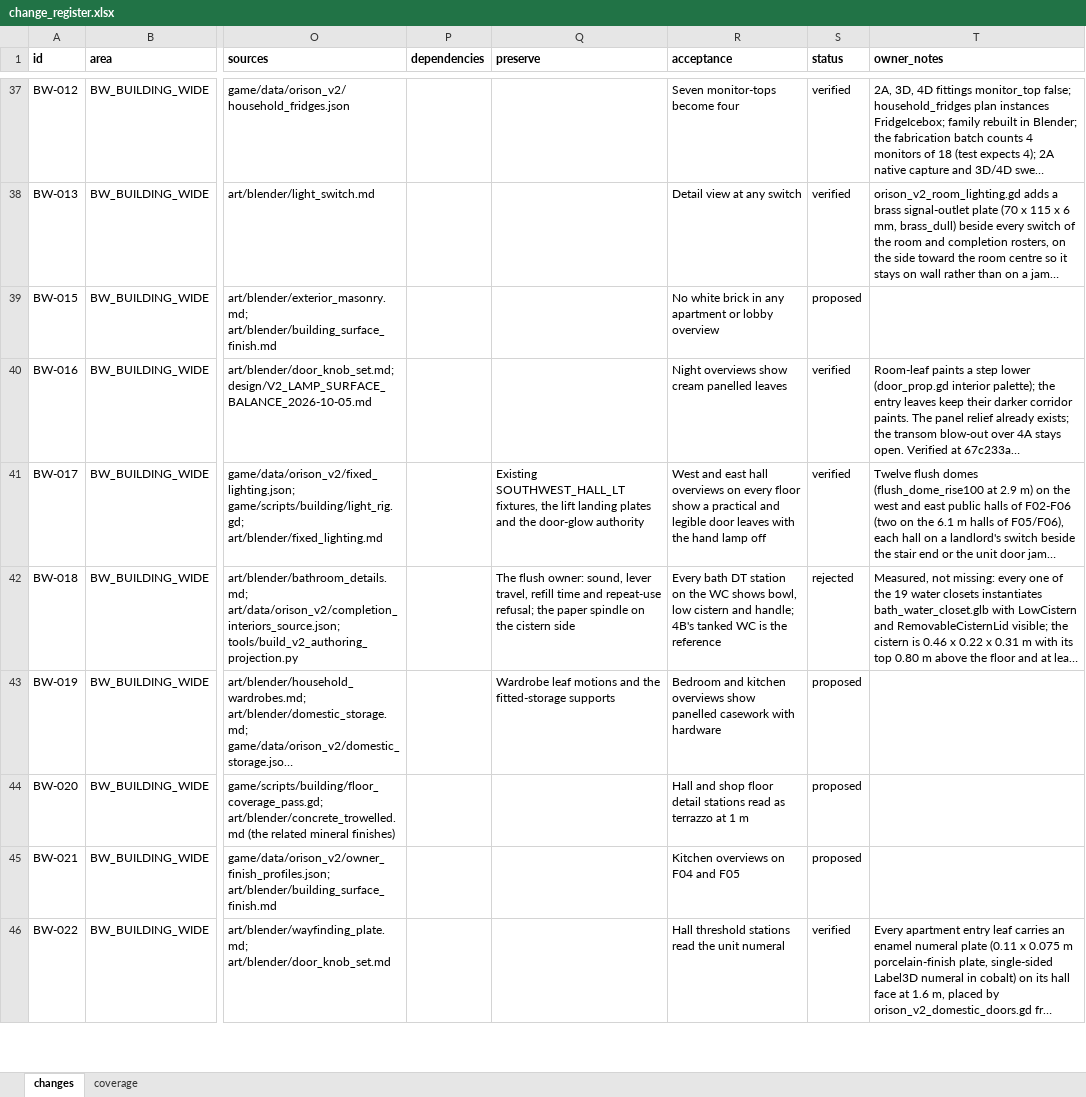
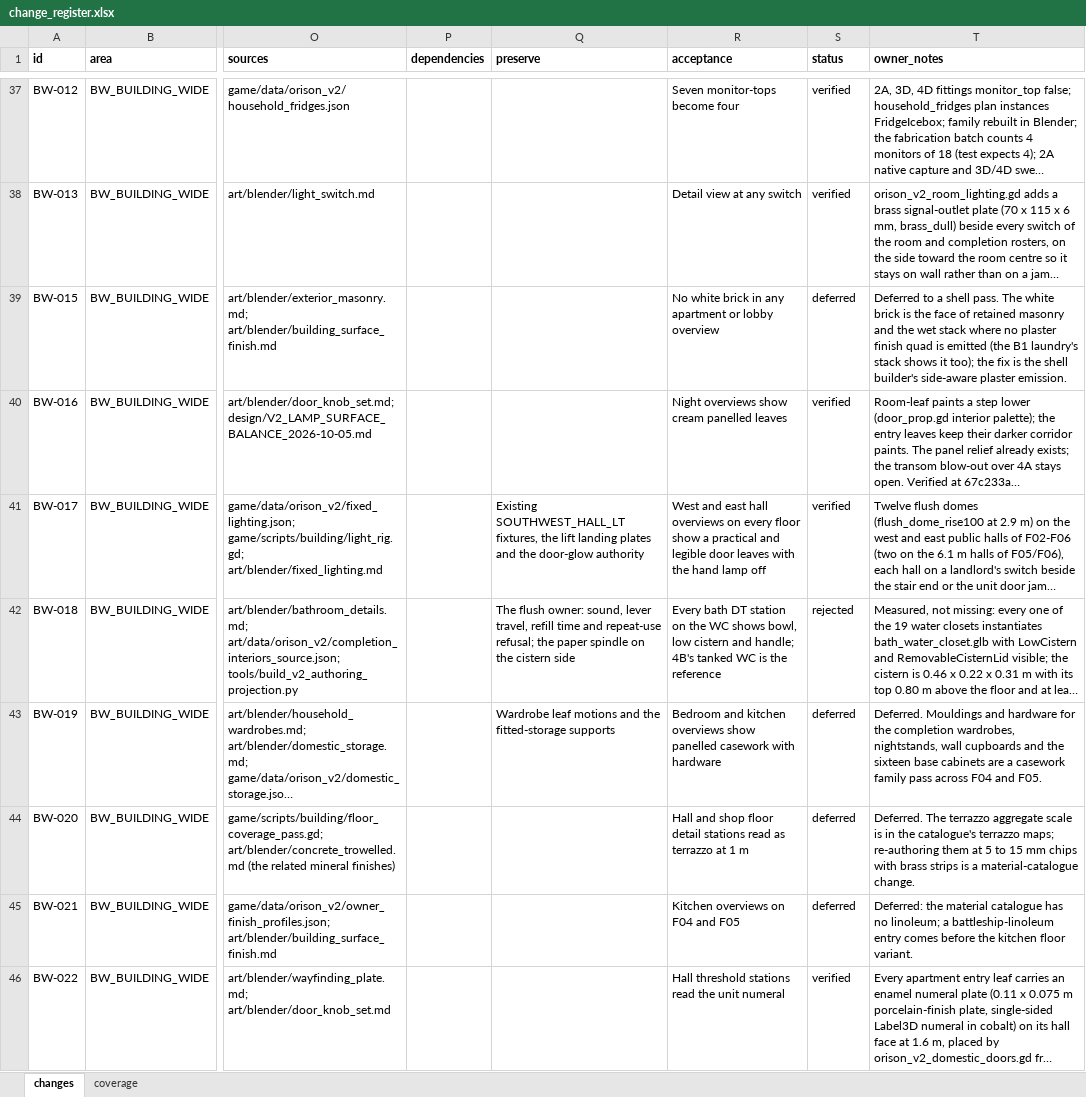
Before and after one commit to NateHiggins/Lily-s-Music-Box, an Excel workbook: art/reviews/v2_environment_design_20261008/change_register.xlsx, sheet changes, drawn as a sheet; only a part is shown, gaps mark what is left out; long unchanged cells end in …; values as stored, in another font and other column widths than the file's, no borders; the diff covers the shown part only; the diff names each change by its address in the sheet, - before the commit and + after, or states it on an @@ line.

```diff
--- a/art/reviews/v2_environment_design_20261008/change_register.xlsx (sheet changes)
+++ b/art/reviews/v2_environment_design_20261008/change_register.xlsx (sheet changes)
-S39 (status): proposed
+S39 (status): deferred
-T39 (owner_notes): (empty)
+T39 (owner_notes): Deferred to a shell pass. The white brick is the face of retained masonry and the wet stack where no plaster finish quad is emitted (the B1 laundry's stack shows it too); the fix is the shell builder's side-aware plaster emission.
-S43:S45 (status): proposed
+S43:S45 (status): deferred
-T43 (owner_notes): (empty)
+T43 (owner_notes): Deferred. Mouldings and hardware for the completion wardrobes, nightstands, wall cupboards and the sixteen base cabinets are a casework family pass across F04 and F05.
-T44 (owner_notes): (empty)
+T44 (owner_notes): Deferred. The terrazzo aggregate scale is in the catalogue's terrazzo maps; re-authoring them at 5 to 15 mm chips with brass strips is a material-catalogue change.
-T45 (owner_notes): (empty)
+T45 (owner_notes): Deferred: the material catalogue has no linoleum; a battleship-linoleum entry comes before the kitchen floor variant.
```
Also changed, not shown: 214 edited cells elsewhere in this sheet, 22 other files.
